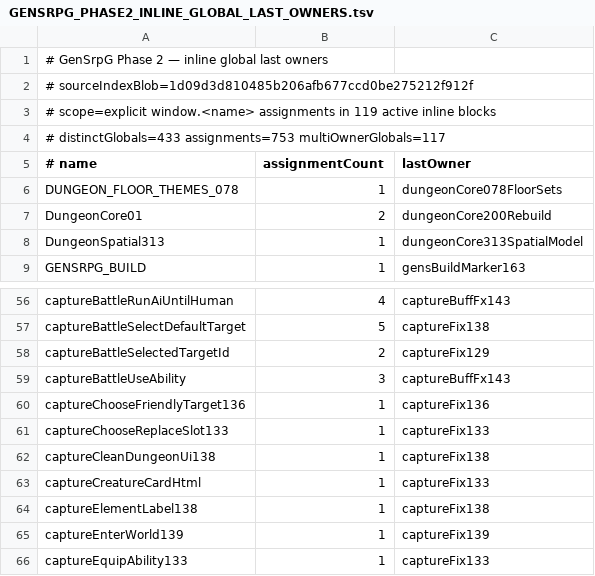
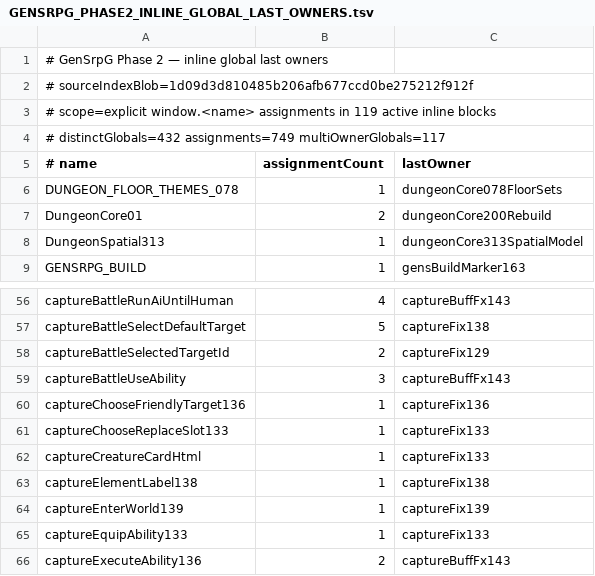
Before and after one commit to slyen4425-cloud/Zombicide-40k, a TSV file: docs/GENSRPG_PHASE2_INLINE_GLOBAL_LAST_OWNERS.tsv, drawn as a sheet; only a part is shown, gaps mark what is left out; the shorter side is filled out with more unchanged rows.

Commit message:
docs(phase2): refresh inline global last owners

```diff
--- a/docs/GENSRPG_PHASE2_INLINE_GLOBAL_LAST_OWNERS.tsv
+++ b/docs/GENSRPG_PHASE2_INLINE_GLOBAL_LAST_OWNERS.tsv
@@ -3,3 +3,3 @@
 # scope=explicit window.<name> assignments in 119 active inline blocks
-# distinctGlobals=433 assignments=753 multiOwnerGlobals=117
+# distinctGlobals=432 assignments=749 multiOwnerGlobals=117
 # name	assignmentCount	lastOwner
@@ -61,3 +61,2 @@ captureChooseFriendlyTarget136	1	captureFix136
 captureChooseReplaceSlot133	1	captureFix133
-captureCleanDungeonUi138	1	captureFix138
 captureCreatureCardHtml	1	captureFix133
```
